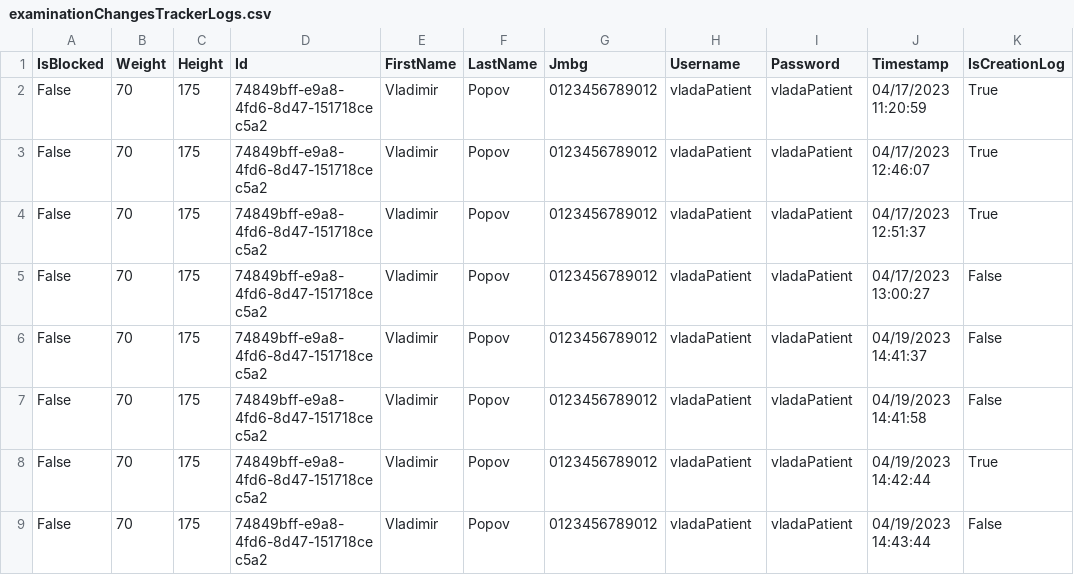
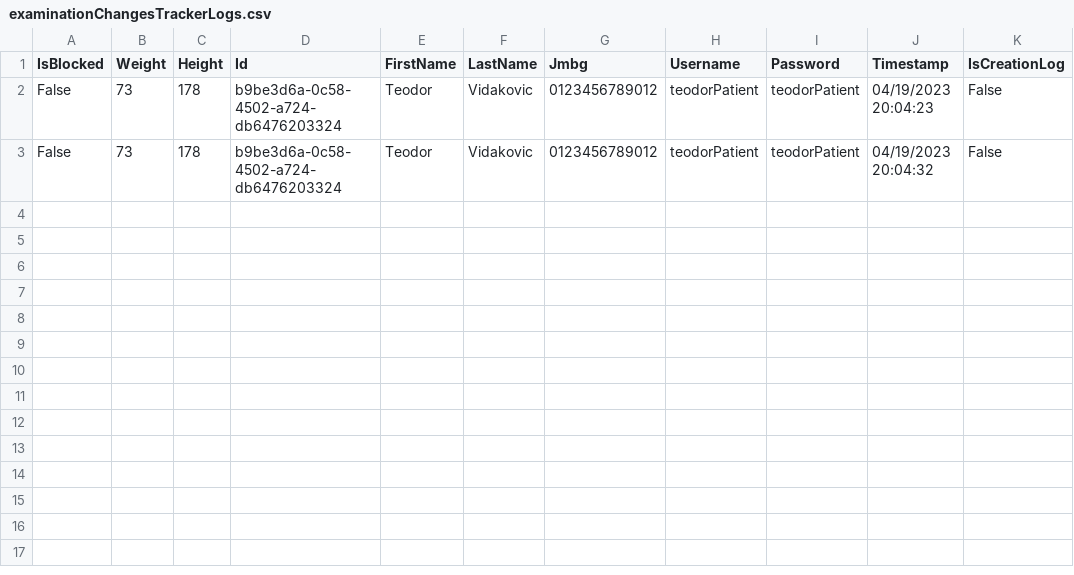
Before and after one commit to BulatovicBalsa/sims-project, a CSV file: Hospital/Data/examinationChangesTrackerLogs.csv, drawn as a sheet.

Commit message:
fix: fixed gui bugs, added deepCopy constructor in patients,doctors and examinations

```diff
--- a/Hospital/Data/examinationChangesTrackerLogs.csv
+++ b/Hospital/Data/examinationChangesTrackerLogs.csv
@@ -1,9 +1,3 @@
 IsBlocked,Weight,Height,Id,FirstName,LastName,Jmbg,Username,Password,Timestamp,IsCreationLog
-False,70,175,74849bff-e9a8-4fd6-8d47-151718cec5a2,Vladimir,Popov,0123456789012,vladaPatient,vladaPatient,04/17/2023 11:20:59,True
-False,70,175,74849bff-e9a8-4fd6-8d47-151718cec5a2,Vladimir,Popov,0123456789012,vladaPatient,vladaPatient,04/17/2023 12:46:07,True
-False,70,175,74849bff-e9a8-4fd6-8d47-151718cec5a2,Vladimir,Popov,0123456789012,vladaPatient,vladaPatient,04/17/2023 12:51:37,True
-False,70,175,74849bff-e9a8-4fd6-8d47-151718cec5a2,Vladimir,Popov,0123456789012,vladaPatient,vladaPatient,04/17/2023 13:00:27,False
-False,70,175,74849bff-e9a8-4fd6-8d47-151718cec5a2,Vladimir,Popov,0123456789012,vladaPatient,vladaPatient,04/19/2023 14:41:37,False
-False,70,175,74849bff-e9a8-4fd6-8d47-151718cec5a2,Vladimir,Popov,0123456789012,vladaPatient,vladaPatient,04/19/2023 14:41:58,False
-False,70,175,74849bff-e9a8-4fd6-8d47-151718cec5a2,Vladimir,Popov,0123456789012,vladaPatient,vladaPatient,04/19/2023 14:42:44,True
-False,70,175,74849bff-e9a8-4fd6-8d47-151718cec5a2,Vladimir,Popov,0123456789012,vladaPatient,vladaPatient,04/19/2023 14:43:44,False
+False,73,178,b9be3d6a-0c58-4502-a724-db6476203324,Teodor,Vidakovic,0123456789012,teodorPatient,teodorPatient,04/19/2023 20:04:23,False
+False,73,178,b9be3d6a-0c58-4502-a724-db6476203324,Teodor,Vidakovic,0123456789012,teodorPatient,teodorPatient,04/19/2023 20:04:32,False
```
Also changed, not shown: Hospital/Data/patients.csv, 8 other files.
